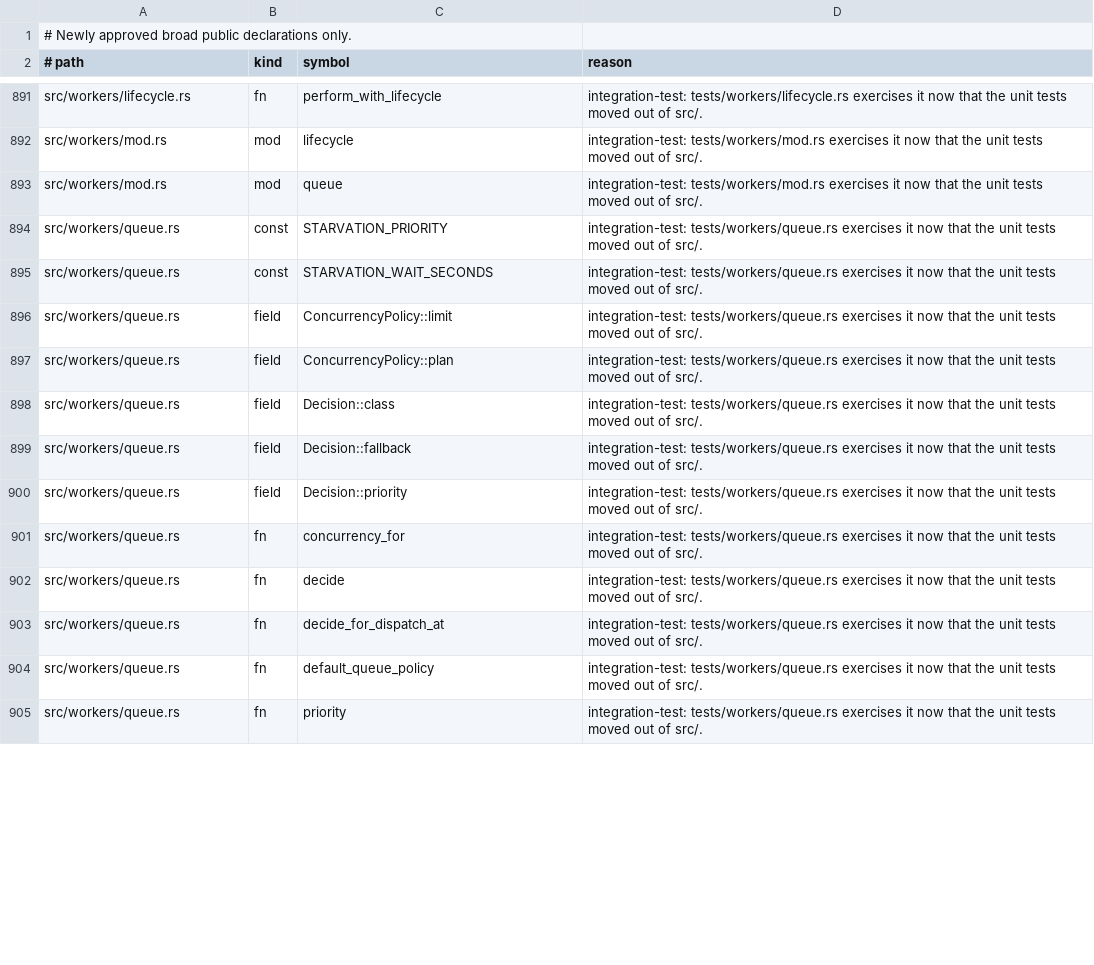
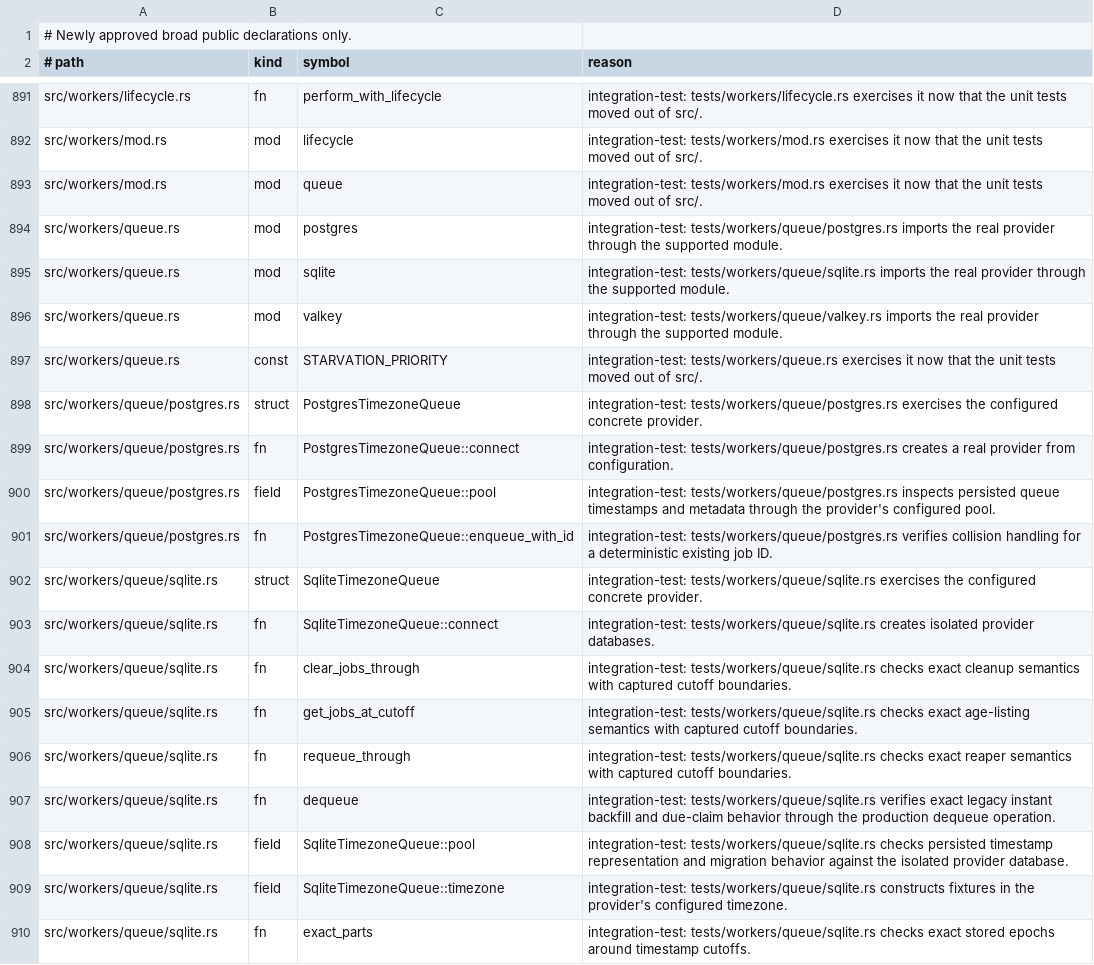
Before and after one commit to yorishiro-ai/yorishiro, a TSV file: scripts/public_api_allowlist.tsv, drawn as a sheet; only a part is shown, gaps mark what is left out; the diff covers the shown part only.

Commit message:
fix: apply configured timezone to database and queue lifecycles

```diff
--- a/scripts/public_api_allowlist.tsv
+++ b/scripts/public_api_allowlist.tsv
@@ -893,13 +893,18 @@ src/workers/mod.rs	mod	lifecycle	integration-test: tests/workers/mod.rs exercise
 src/workers/mod.rs	mod	queue	integration-test: tests/workers/mod.rs exercises it now that the unit tests moved out of src/.
+src/workers/queue.rs	mod	postgres	integration-test: tests/workers/queue/postgres.rs imports the real provider through the supported module.
+src/workers/queue.rs	mod	sqlite	integration-test: tests/workers/queue/sqlite.rs imports the real provider through the supported module.
+src/workers/queue.rs	mod	valkey	integration-test: tests/workers/queue/valkey.rs imports the real provider through the supported module.
 src/workers/queue.rs	const	STARVATION_PRIORITY	integration-test: tests/workers/queue.rs exercises it now that the unit tests moved out of src/.
-src/workers/queue.rs	const	STARVATION_WAIT_SECONDS	integration-test: tests/workers/queue.rs exercises it now that the unit tests moved out of src/.
-src/workers/queue.rs	field	ConcurrencyPolicy::limit	integration-test: tests/workers/queue.rs exercises it now that the unit tests moved out of src/.
-src/workers/queue.rs	field	ConcurrencyPolicy::plan	integration-test: tests/workers/queue.rs exercises it now that the unit tests moved out of src/.
-src/workers/queue.rs	field	Decision::class	integration-test: tests/workers/queue.rs exercises it now that the unit tests moved out of src/.
-src/workers/queue.rs	field	Decision::fallback	integration-test: tests/workers/queue.rs exercises it now that the unit tests moved out of src/.
-src/workers/queue.rs	field	Decision::priority	integration-test: tests/workers/queue.rs exercises it now that the unit tests moved out of src/.
-src/workers/queue.rs	fn	concurrency_for	integration-test: tests/workers/queue.rs exercises it now that the unit tests moved out of src/.
-src/workers/queue.rs	fn	decide	integration-test: tests/workers/queue.rs exercises it now that the unit tests moved out of src/.
-src/workers/queue.rs	fn	decide_for_dispatch_at	integration-test: tests/workers/queue.rs exercises it now that the unit tests moved out of src/.
-src/workers/queue.rs	fn	default_queue_policy	integration-test: tests/workers/queue.rs exercises it now that the unit tests moved out of src/.
-src/workers/queue.rs	fn	priority	integration-test: tests/workers/queue.rs exercises it now that the unit tests moved out of src/.
+src/workers/queue/postgres.rs	struct	PostgresTimezoneQueue	integration-test: tests/workers/queue/postgres.rs exercises the configured concrete provider.
+src/workers/queue/postgres.rs	fn	PostgresTimezoneQueue::connect	integration-test: tests/workers/queue/postgres.rs creates a real provider from configuration.
+src/workers/queue/postgres.rs	field	PostgresTimezoneQueue::pool	integration-test: tests/workers/queue/postgres.rs inspects persisted queue timestamps and metadata through the provider's configured pool.
+src/workers/queue/postgres.rs	fn	PostgresTimezoneQueue::enqueue_with_id	integration-test: tests/workers/queue/postgres.rs verifies collision handling for a deterministic existing job ID.
+src/workers/queue/sqlite.rs	struct	SqliteTimezoneQueue	integration-test: tests/workers/queue/sqlite.rs exercises the configured concrete provider.
+src/workers/queue/sqlite.rs	fn	SqliteTimezoneQueue::connect	integration-test: tests/workers/queue/sqlite.rs creates isolated provider databases.
+src/workers/queue/sqlite.rs	fn	clear_jobs_through	integration-test: tests/workers/queue/sqlite.rs checks exact cleanup semantics with captured cutoff boundaries.
+src/workers/queue/sqlite.rs	fn	get_jobs_at_cutoff	integration-test: tests/workers/queue/sqlite.rs checks exact age-listing semantics with captured cutoff boundaries.
+src/workers/queue/sqlite.rs	fn	requeue_through	integration-test: tests/workers/queue/sqlite.rs checks exact reaper semantics with captured cutoff boundaries.
+src/workers/queue/sqlite.rs	fn	dequeue	integration-test: tests/workers/queue/sqlite.rs verifies exact legacy instant backfill and due-claim behavior through the production dequeue operation.
+src/workers/queue/sqlite.rs	field	SqliteTimezoneQueue::pool	integration-test: tests/workers/queue/sqlite.rs checks persisted timestamp representation and migration behavior against the isolated provider database.
+src/workers/queue/sqlite.rs	field	SqliteTimezoneQueue::timezone	integration-test: tests/workers/queue/sqlite.rs constructs fixtures in the provider's configured timezone.
+src/workers/queue/sqlite.rs	fn	exact_parts	integration-test: tests/workers/queue/sqlite.rs checks exact stored epochs around timestamp cutoffs.
```
Also changed, not shown: 3 added rows, 2 removed rows and 3 edited cells elsewhere in this file, 25 other files.
